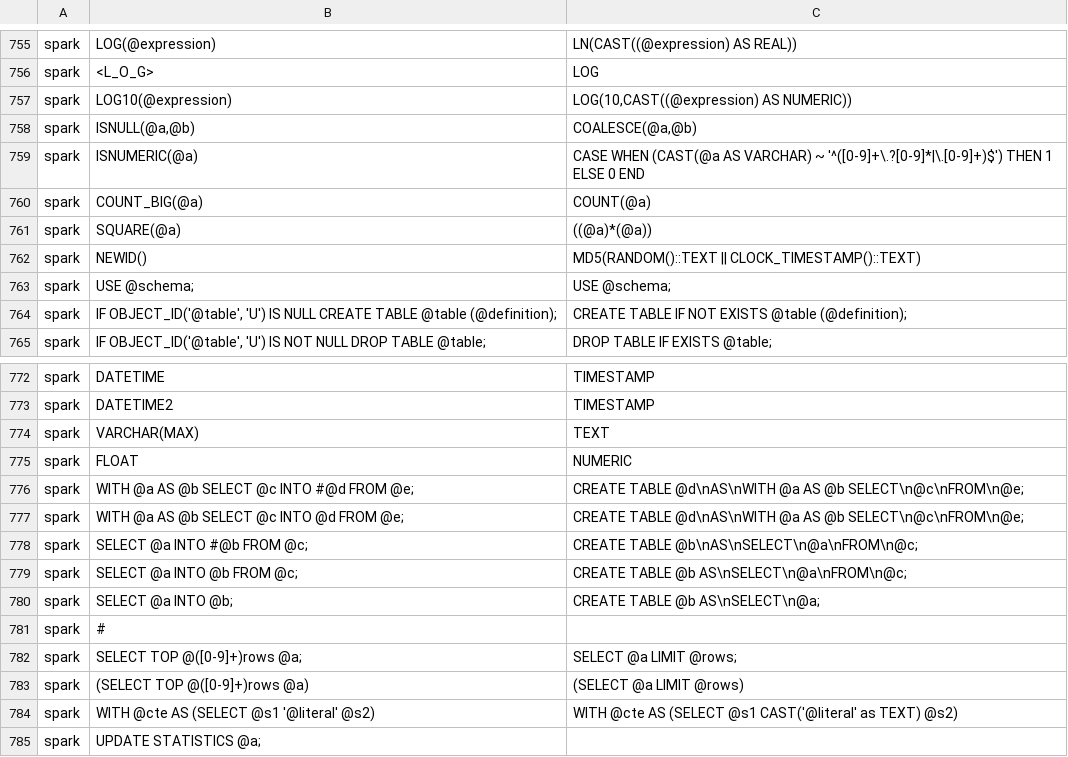
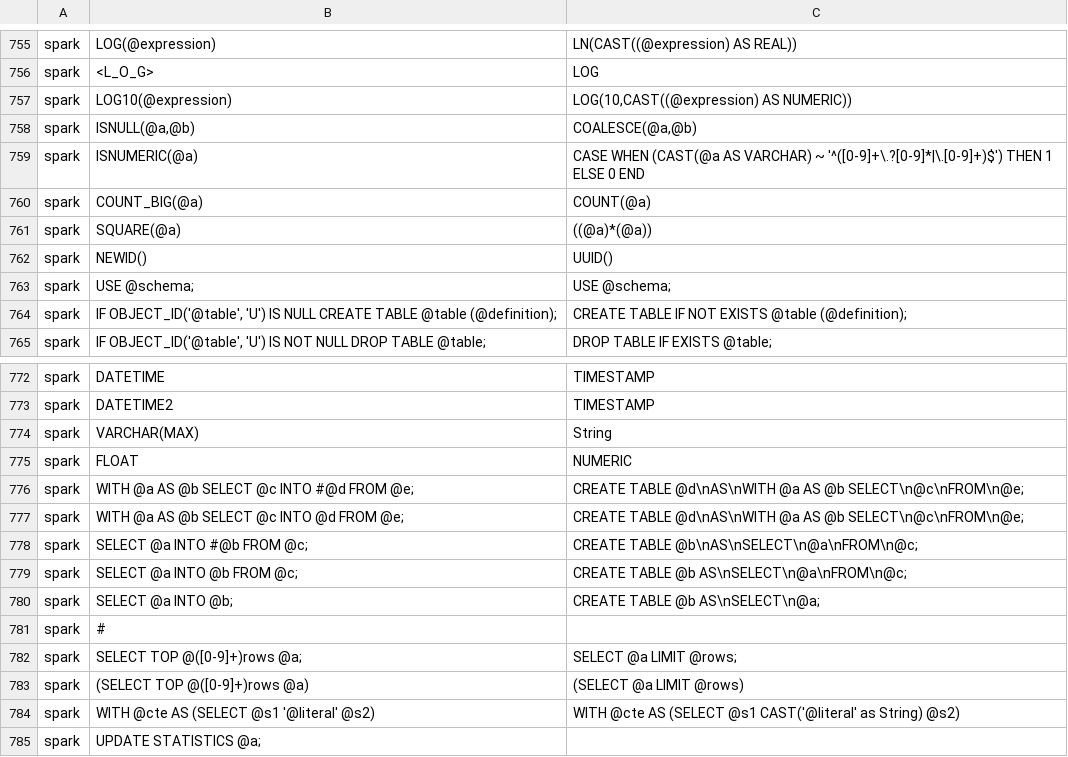
Before and after one commit to parisni/SqlRender, a CSV file: inst/csv/replacementPatterns.csv, drawn as a sheet; only a part is shown, gaps mark what is left out.

Commit message:
[spark] Text => string ; use UUID()

```diff
--- a/inst/csv/replacementPatterns.csv
+++ b/inst/csv/replacementPatterns.csv
@@ -761,3 +761,3 @@ spark,COUNT_BIG(@a),COUNT(@a)
 spark,SQUARE(@a),((@a)*(@a))
-spark,NEWID(),MD5(RANDOM()::TEXT || CLOCK_TIMESTAMP()::TEXT)
+spark,NEWID(),UUID()
 spark,USE @schema;,USE @schema;
@@ -773,3 +773,3 @@ spark,DATETIME,TIMESTAMP
 spark,DATETIME2,TIMESTAMP
-spark,VARCHAR(MAX),TEXT
+spark,VARCHAR(MAX),String
 spark,FLOAT,NUMERIC
@@ -783,3 +783,3 @@ spark,SELECT TOP @([0-9]+)rows @a;,SELECT @a LIMIT @rows;
 spark,(SELECT TOP @([0-9]+)rows @a),(SELECT @a LIMIT @rows)
-spark,"WITH @cte AS (SELECT @s1 '@literal' @s2)","WITH @cte AS (SELECT @s1 CAST('@literal' as TEXT) @s2)"
+spark,"WITH @cte AS (SELECT @s1 '@literal' @s2)","WITH @cte AS (SELECT @s1 CAST('@literal' as String) @s2)"
 spark,UPDATE STATISTICS @a;,
```
